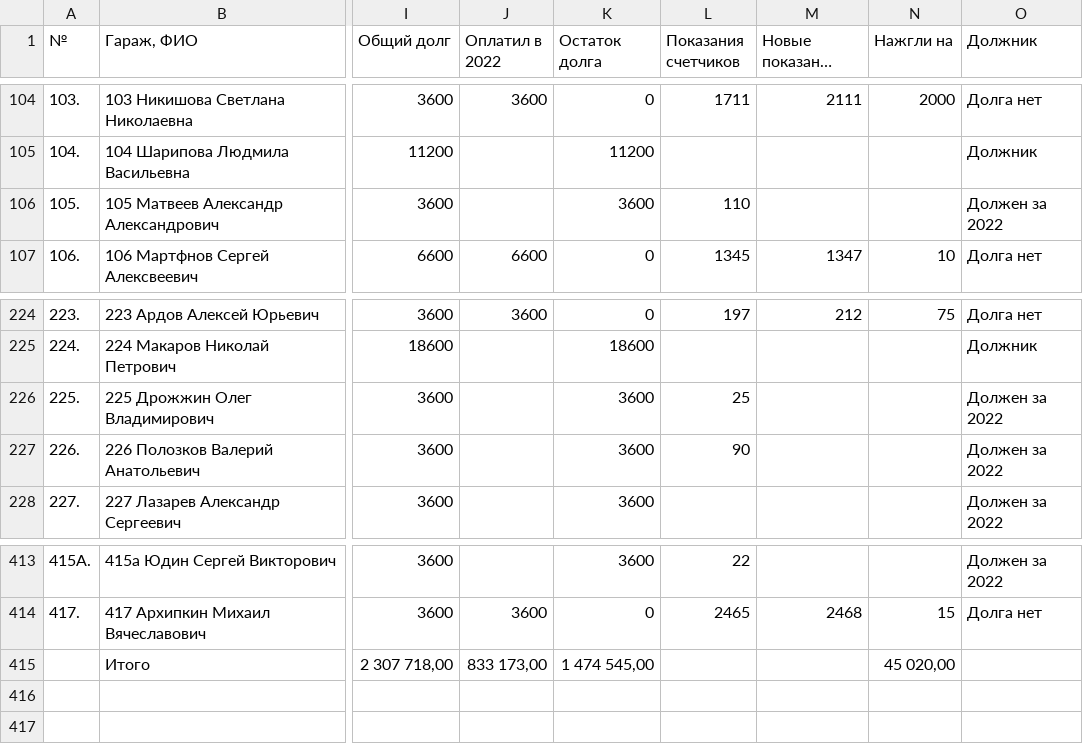
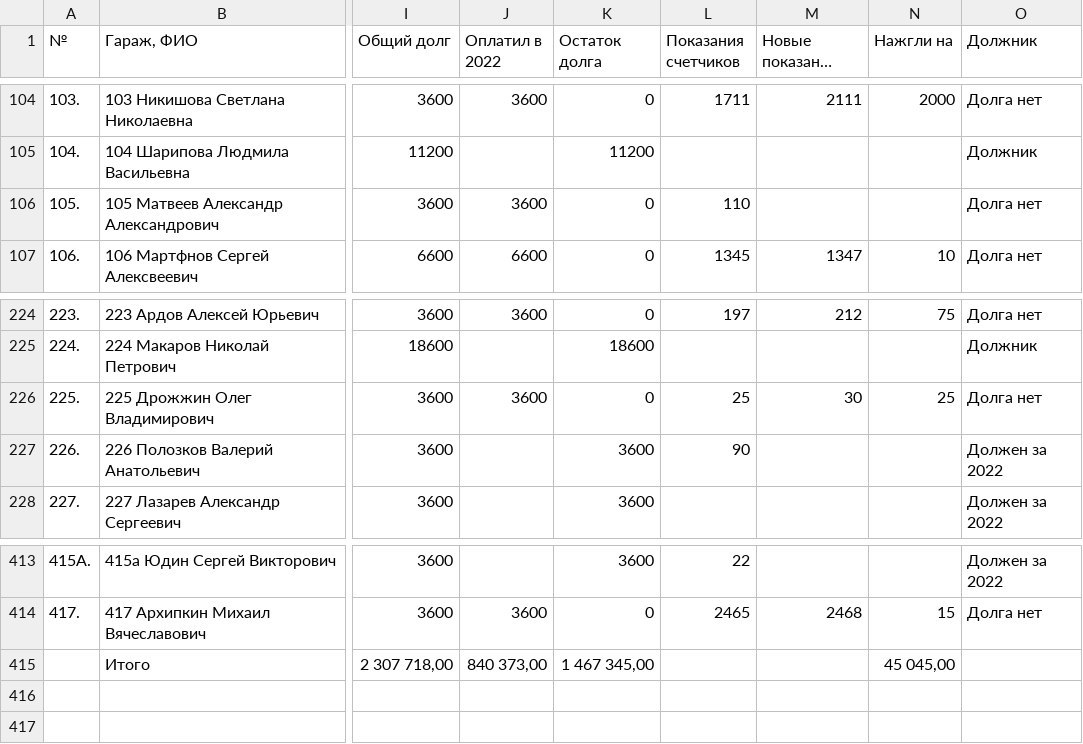
Before and after one commit to slaav1k/fakel, a CSV file: example.csv, drawn as a sheet; only a part is shown, gaps mark what is left out; long unchanged cells end in …; the diff names each change by its address in the sheet, - before the commit and + after, or states it on an @@ line.

Commit message:
Add files via upload

```diff
--- a/example.csv
+++ b/example.csv
-J106 (Оплатил в 2022): (empty)
+J106 (Оплатил в 2022): 3600
-K106 (Остаток долга): 3600
+K106 (Остаток долга): 0
-O106 (Должник): Должен за 2022
+O106 (Должник): Долга нет
-J226 (Оплатил в 2022): (empty)
+J226 (Оплатил в 2022): 3600
-K226 (Остаток долга): 3600
+K226 (Остаток долга): 0
-M226 (Новые показания счетчиков): (empty)
+M226 (Новые показания счетчиков): 30
-N226 (Нажгли на): (empty)
+N226 (Нажгли на): 25
-O226 (Должник): Должен за 2022
+O226 (Должник): Долга нет
-J415 (Оплатил в 2022): 833 173,00
+J415 (Оплатил в 2022): 840 373,00
-K415 (Остаток долга): 1 474 545,00
+K415 (Остаток долга): 1 467 345,00
-N415 (Нажгли на): 45 020,00
+N415 (Нажгли на): 45 045,00
```
